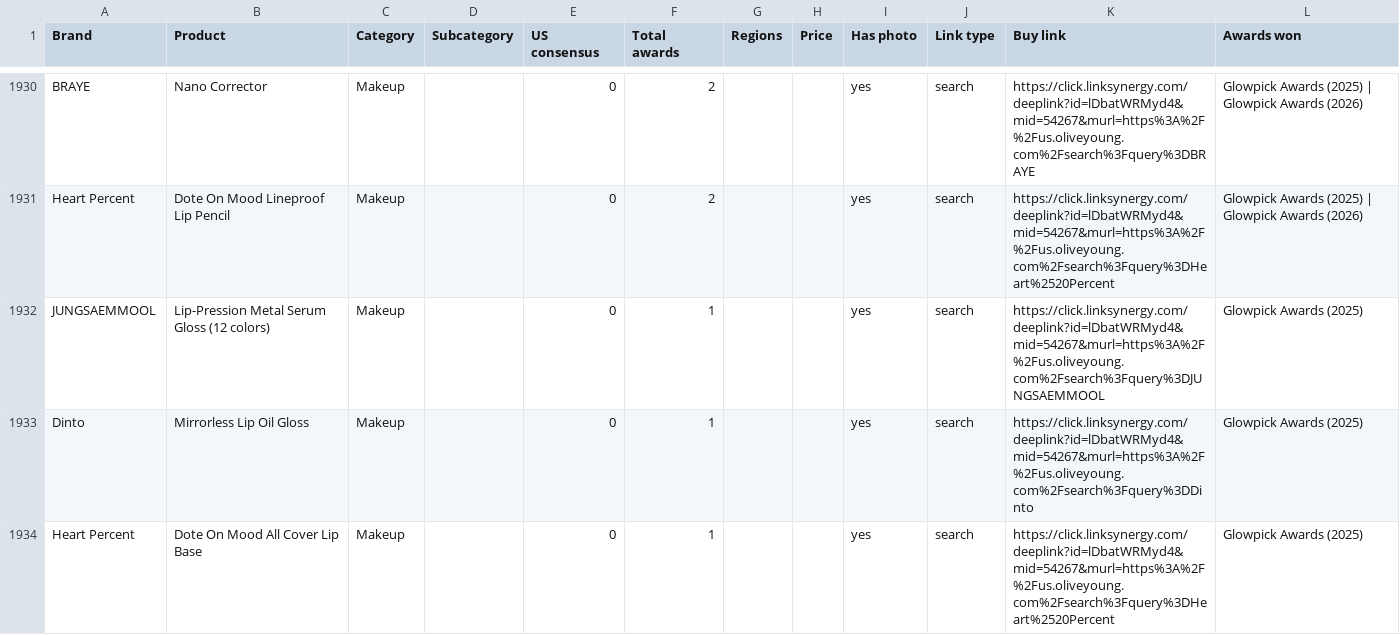
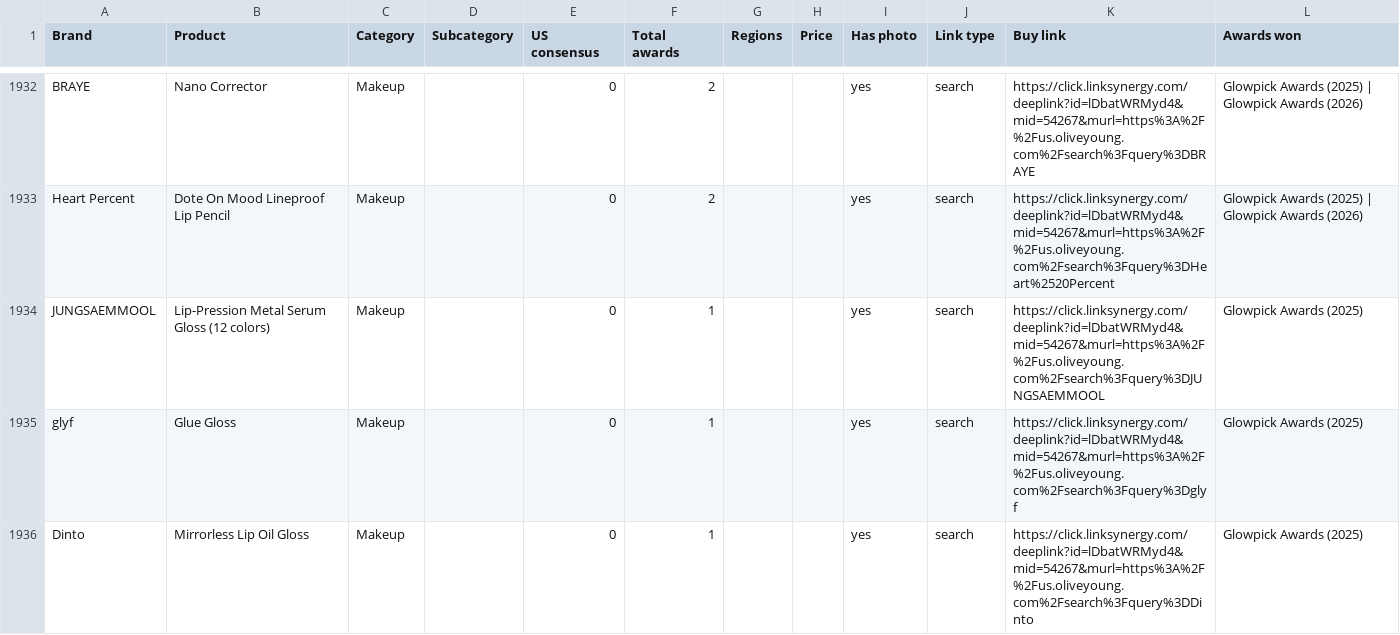
Before and after one commit to vettbty/vettbeauty-scaffold, a CSV file: products.csv, drawn as a sheet; only a part is shown, gaps mark what is left out; the shorter side is filled out with more unchanged rows; the diff covers the shown part only.

```diff
--- a/products.csv
+++ b/products.csv
@@ -1932,2 +1934,3 @@ Heart Percent,Dote On Mood Lineproof Lip Pencil,Makeup,,0,2,,,yes,search,https:/
 JUNGSAEMMOOL,Lip-Pression Metal Serum Gloss (12 colors),Makeup,,0,1,,,yes,search,https://click.linksynergy.com/deeplink?id=lDbatWRMyd4&mid=54267&murl=https%3A%2F%2Fus.oliveyoung.com%2Fsearch%3Fquery%3DJUNGSAEMMOOL,Glowpick Awards (2025)
+glyf,Glue Gloss,Makeup,,0,1,,,yes,search,https://click.linksynergy.com/deeplink?id=lDbatWRMyd4&mid=54267&murl=https%3A%2F%2Fus.oliveyoung.com%2Fsearch%3Fquery%3Dglyf,Glowpick Awards (2025)
 Dinto,Mirrorless Lip Oil Gloss,Makeup,,0,1,,,yes,search,https://click.linksynergy.com/deeplink?id=lDbatWRMyd4&mid=54267&murl=https%3A%2F%2Fus.oliveyoung.com%2Fsearch%3Fquery%3DDinto,Glowpick Awards (2025)
```
Also changed, not shown: 6 added rows and 1 edited cell elsewhere in this file, 1 other file.
